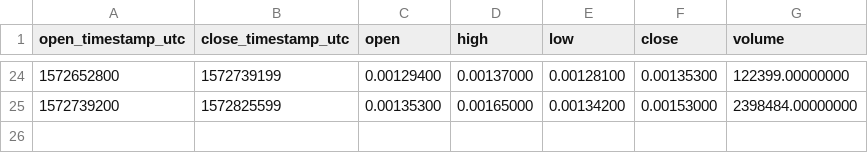
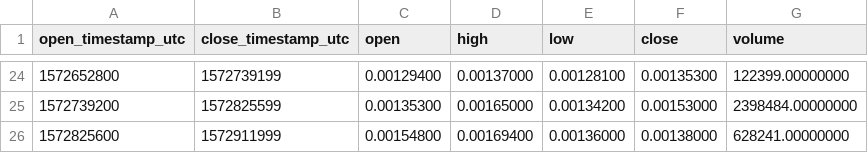
Before and after one commit to cryptobigbro/binance-NKNBNB, a CSV file: binance-NKNBNB-1d.csv, drawn as a sheet; only a part is shown, gaps mark what is left out.

```diff
--- a/binance-NKNBNB-1d.csv
+++ b/binance-NKNBNB-1d.csv
@@ -25 +25,2 @@ open_timestamp_utc,close_timestamp_utc,open,high,low,close,volume
 1572739200,1572825599,0.00135300,0.00165000,0.00134200,0.00153000,2398484.00000000
+1572825600,1572911999,0.00154800,0.00169400,0.00136000,0.00138000,628241.00000000
```
Also changed, not shown: binance-NKNBNB-1h.csv, 1 other file.
